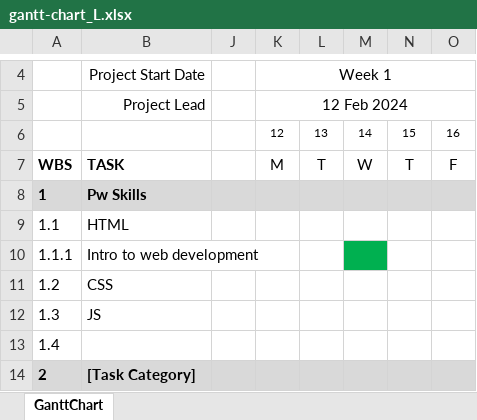
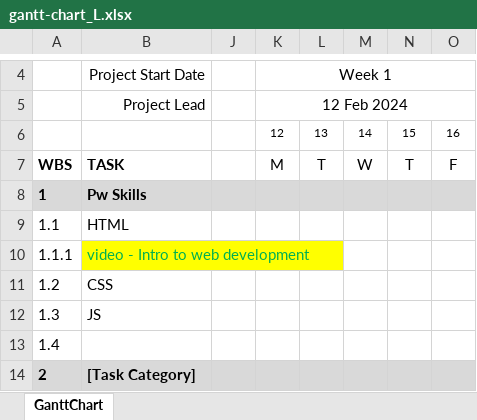
Before and after one commit to siva1b3/CHATGPT, an Excel workbook: gantt-chart_L.xlsx, sheet GanttChart, drawn as a sheet; only a part is shown, gaps mark what is left out; values as stored, in another font and other column widths than the file's, no borders; charts and pictures and conditional formats not drawn; the diff names each change by its address in the sheet, - before the commit and + after, or states it on an @@ line.

Commit message:
Update gantt-chart_L.xlsx

```diff
--- a/gantt-chart_L.xlsx (sheet GanttChart)
+++ b/gantt-chart_L.xlsx (sheet GanttChart)
-B10: Intro to web development
+B10: video - Intro to web development
@@ B10 fill: none → #FFFF00, text colour: black → #00B050 @@
-M10 fill: #00B050
+M10 fill: none
```
Also changed, not shown: charts or pictures.
